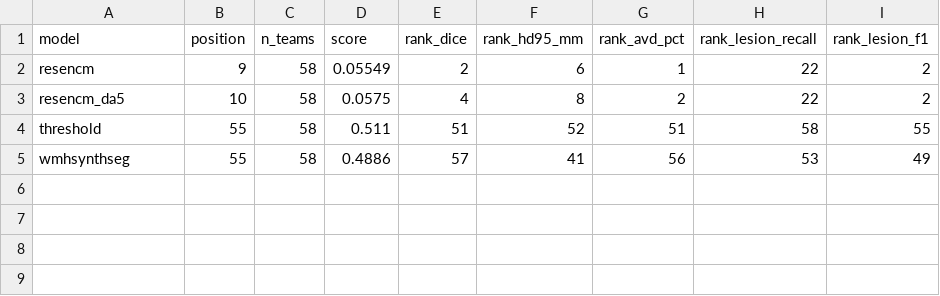
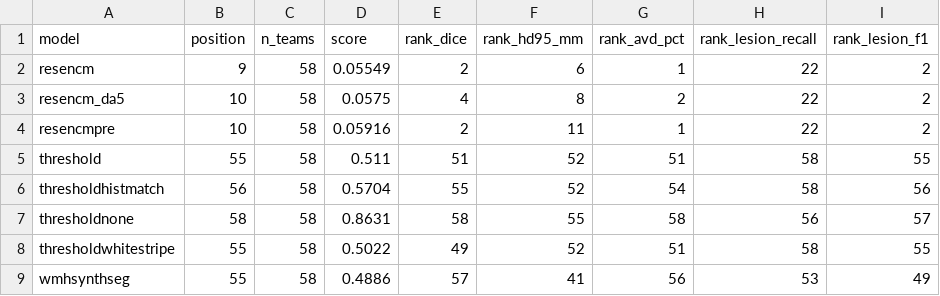
Before and after one commit to JeanBrrt/wmh-multisite, a CSV file: results/tables/leaderboard_positions.csv, drawn as a sheet; the diff names each change by its address in the sheet, - before the commit and + after, or states it on an @@ line.

```diff
--- a/results/tables/leaderboard_positions.csv
+++ b/results/tables/leaderboard_positions.csv
+row 4: resencmpre | 10 | 58 | 0.05916 | 2 | 11 | 1 | 22 | 2
+row 6: thresholdhistmatch | 56 | 58 | 0.5704 | 55 | 52 | 54 | 58 | 56
+row 7: thresholdnone | 58 | 58 | 0.8631 | 58 | 55 | 58 | 56 | 57
+row 8: thresholdwhitestripe | 55 | 58 | 0.5022 | 49 | 52 | 51 | 58 | 55
```
Also changed, not shown: results/tables/qc_flags.csv, results/tables/qc_iqm.csv, 50 other files.
